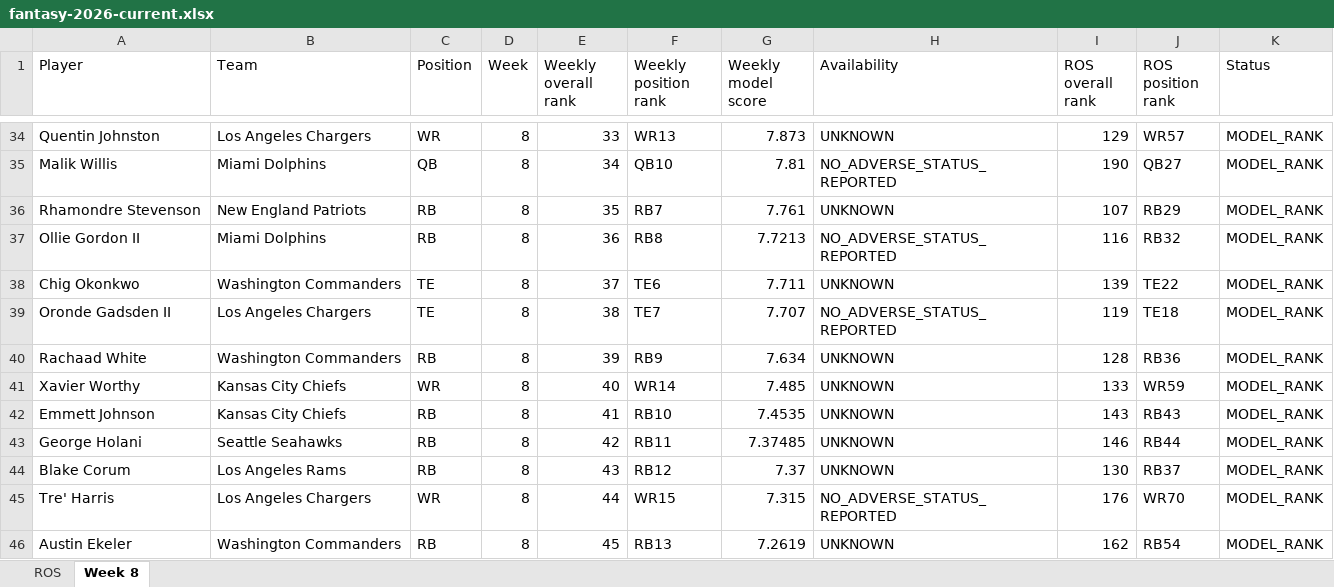
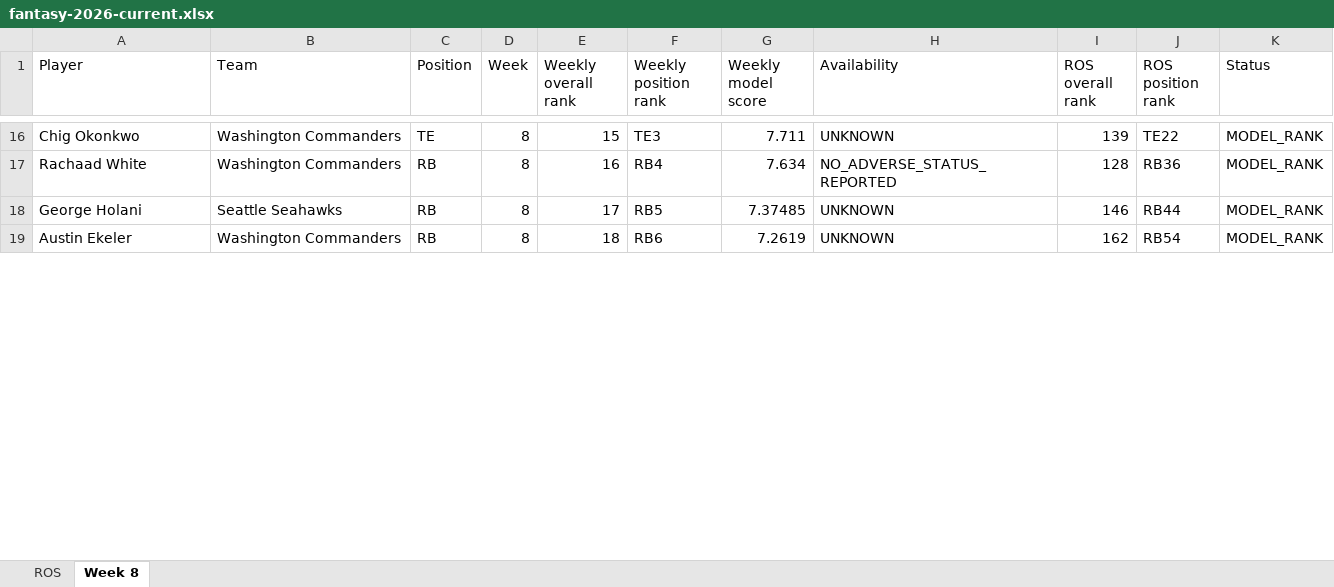
Before and after one commit to brandonlowery013-glitch/-fantasy-2026-player-comparison-, an Excel workbook: exports/fantasy-2026-current.xlsx, sheet Week 8, drawn as a sheet; only a part is shown, gaps mark what is left out; values as stored, in another font and other column widths than the file's, no borders; removed rows and columns are numbered as before the commit, all else as after; the diff covers the shown part only; the diff names each change by its address in the sheet, - before the commit and + after, or states it on an @@ line.

```diff
--- a/exports/fantasy-2026-current.xlsx (sheet Week 8)
+++ b/exports/fantasy-2026-current.xlsx (sheet Week 8)
-row 34: Quentin Johnston | Los Angeles Chargers | WR | 8 | 33 | WR13 | 7.873 | UNKNOWN | 129 | WR57 | MODEL_RANK
-row 35: Malik Willis | Miami Dolphins | QB | 8 | 34 | QB10 | 7.81 | NO_ADVERSE_STATUS_REPORTED | 190 | QB27 | MODEL_RANK
-row 36: Rhamondre Stevenson | New England Patriots | RB | 8 | 35 | RB7 | 7.761 | UNKNOWN | 107 | RB29 | MODEL_RANK
-row 37: Ollie Gordon II | Miami Dolphins | RB | 8 | 36 | RB8 | 7.7213 | NO_ADVERSE_STATUS_REPORTED | 116 | RB32 | MODEL_RANK
-E16 (Weekly overall rank): 37
+E16 (Weekly overall rank): 15
-F16 (Weekly position rank): TE6
+F16 (Weekly position rank): TE3
-row 39: Oronde Gadsden II | Los Angeles Chargers | TE | 8 | 38 | TE7 | 7.707 | NO_ADVERSE_STATUS_REPORTED | 119 | TE18 | MODEL_RANK
-E17 (Weekly overall rank): 39
+E17 (Weekly overall rank): 16
-F17 (Weekly position rank): RB9
+F17 (Weekly position rank): RB4
-H17 (Availability): UNKNOWN
+H17 (Availability): NO_ADVERSE_STATUS_REPORTED
-row 41: Xavier Worthy | Kansas City Chiefs | WR | 8 | 40 | WR14 | 7.485 | UNKNOWN | 133 | WR59 | MODEL_RANK
-row 42: Emmett Johnson | Kansas City Chiefs | RB | 8 | 41 | RB10 | 7.4535 | UNKNOWN | 143 | RB43 | MODEL_RANK
-E18 (Weekly overall rank): 42
+E18 (Weekly overall rank): 17
-F18 (Weekly position rank): RB11
+F18 (Weekly position rank): RB5
-row 44: Blake Corum | Los Angeles Rams | RB | 8 | 43 | RB12 | 7.37 | UNKNOWN | 130 | RB37 | MODEL_RANK
-row 45: Tre' Harris | Los Angeles Chargers | WR | 8 | 44 | WR15 | 7.315 | NO_ADVERSE_STATUS_REPORTED | 176 | WR70 | MODEL_RANK
-E19 (Weekly overall rank): 45
+E19 (Weekly overall rank): 18
-F19 (Weekly position rank): RB13
+F19 (Weekly position rank): RB6
```
Also changed, not shown: 34 added rows, 25 removed rows and 53 edited cells elsewhere in this sheet, 28 other files.
